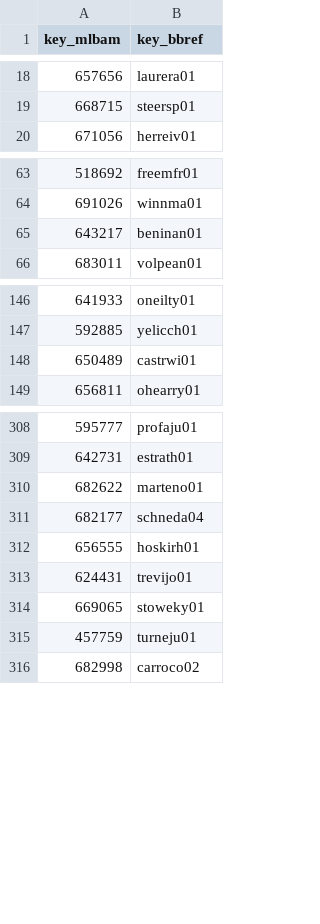
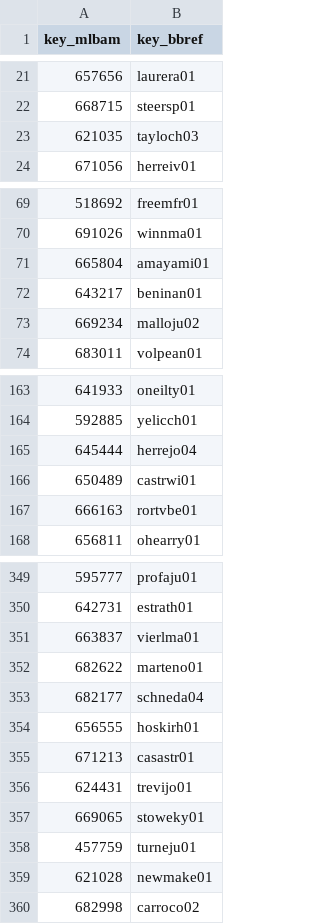
Before and after one commit to caJoey/Batting_Averge_Prediction, a CSV file: ID_Mapping/steamer_mapping.csv, drawn as a sheet; only a part is shown, gaps mark what is left out; the diff covers the shown part only; the diff names each change by its address in the sheet, - before the commit and + after, or states it on an @@ line.

```diff
--- a/ID_Mapping/steamer_mapping.csv
+++ b/ID_Mapping/steamer_mapping.csv
+row 23: 621035 | tayloch03
+row 71: 665804 | amayami01
+row 73: 669234 | malloju02
+row 165: 645444 | herrejo04
+row 167: 666163 | rortvbe01
+row 351: 663837 | vierlma01
+row 355: 671213 | casastr01
+row 359: 621028 | newmake01
```
Also changed, not shown: 37 added rows and 1 removed row elsewhere in this file, ID_Mapping/mapping_fan.csv, 6 other files.
